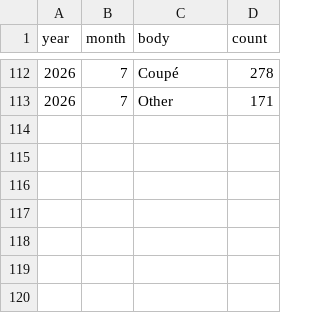
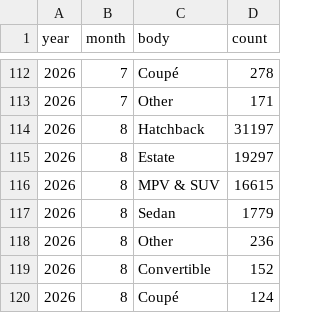
Before and after one commit to bowardzhang/VRS, a CSV file: data/Spain/es_monthly_body.csv, drawn as a sheet; only a part is shown, gaps mark what is left out.

```diff
--- a/data/Spain/es_monthly_body.csv
+++ b/data/Spain/es_monthly_body.csv
@@ -113 +113,8 @@ year,month,body,count
 2026,7,Other,171
+2026,8,Hatchback,31197
+2026,8,Estate,19297
+2026,8,MPV & SUV,16615
+2026,8,Sedan,1779
+2026,8,Other,236
+2026,8,Convertible,152
+2026,8,Coupé,124
```
Also changed, not shown: data/Netherlands/rdw_body_monthly.csv, data/Netherlands/rdw_models.csv, 15 other files.
